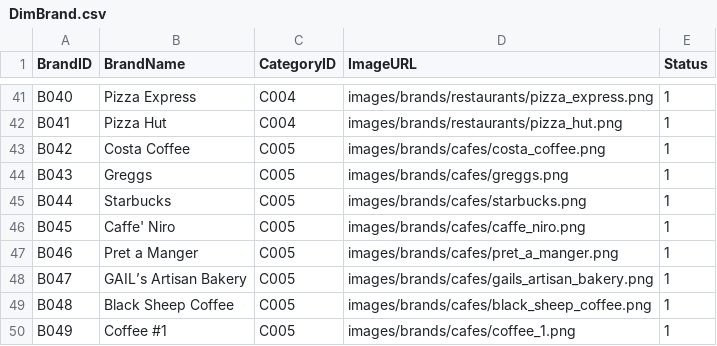
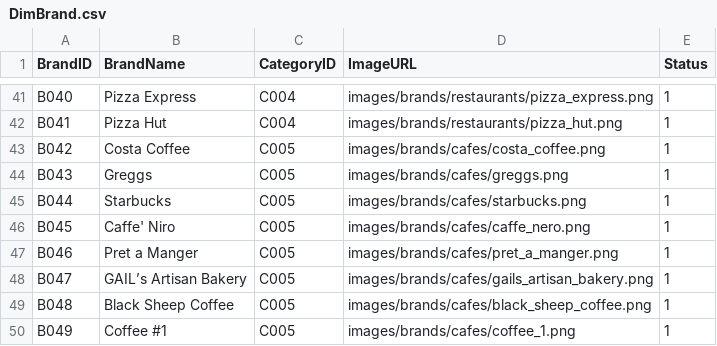
Before and after one commit to Ahsan-Analyst-Hub/Ahsan-Analyst-Hub.github.io, a CSV file: data/DimBrand.csv, drawn as a sheet; only a part is shown, gaps mark what is left out.

Commit message:
Restore DimBrand.csv with original content

```diff
--- a/data/DimBrand.csv
+++ b/data/DimBrand.csv
@@ -45,3 +45,3 @@ B043,Greggs,C005,images/brands/cafes/greggs.png,1
 B044,Starbucks,C005,images/brands/cafes/starbucks.png,1
-B045,Caffe' Niro,C005,images/brands/cafes/caffe_niro.png,1
+B045,Caffe' Niro,C005,images/brands/cafes/caffe_nero.png,1
 B046,Pret a Manger,C005,images/brands/cafes/pret_a_manger.png,1
```
